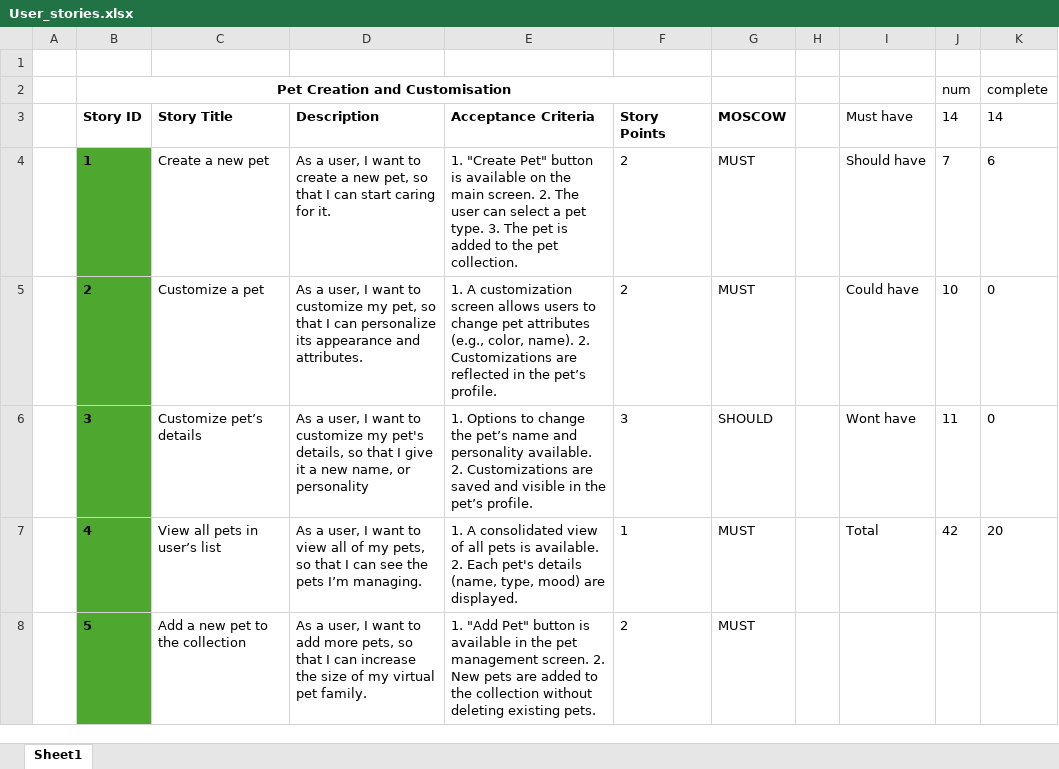
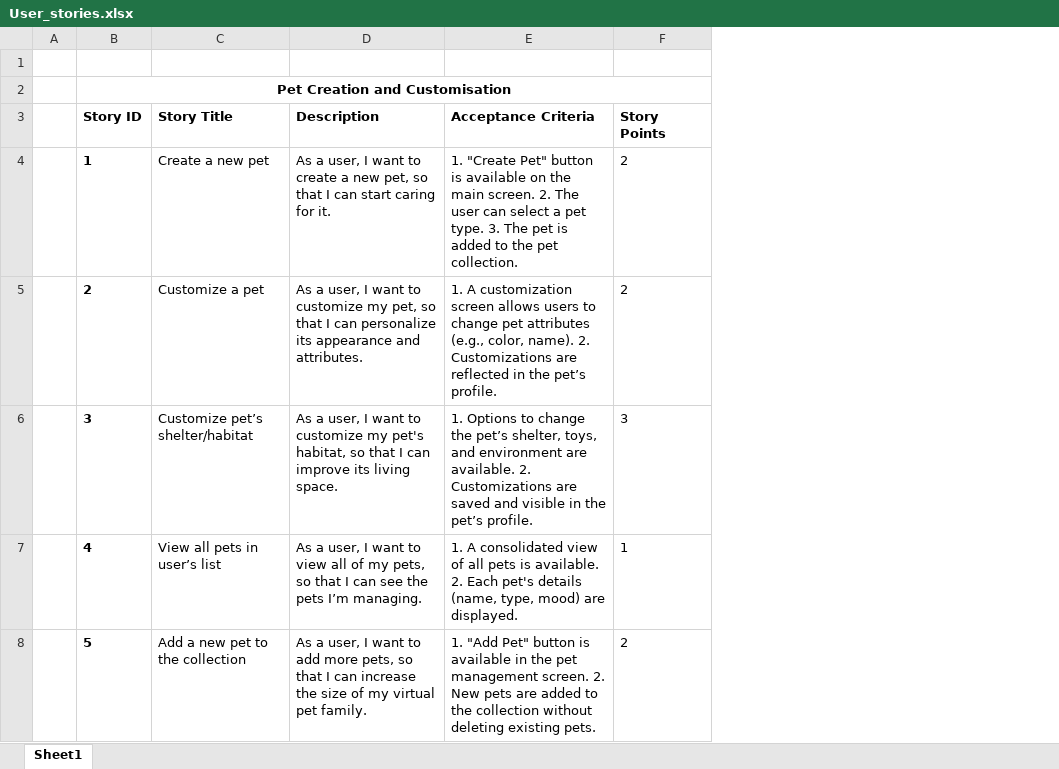
Before and after one commit to n10465928/CAB302-Group-0, an Excel workbook: documents/User_stories.xlsx, sheet Sheet1, drawn as a sheet; only a part is shown; values as stored, in another font and other column widths than the file's, no borders; the diff covers the shown part only; the diff names each change by its address in the sheet, - before the commit and + after, or states it on an @@ line.

```diff
--- a/documents/User_stories.xlsx (sheet Sheet1)
+++ b/documents/User_stories.xlsx (sheet Sheet1)
-column G, rows 3-8: MOSCOW | MUST | MUST | SHOULD | MUST | MUST
-column H, empty
-column I, rows 3-7: Must have | Should have | Could have | Wont have | Total
-column J, rows 2-7: num | 14 | 7 | 10 | 11 | 42
-column K, rows 2-7: complete | 14 | 6 | 0 | 0 | 20
-B4:B8 fill: #4EA72E
+B4:B8 fill: none
-C6: Customize pet’s details
+C6: Customize pet’s shelter/habitat
-D6: …my pet's details, so that I give it a new name, or personality
+D6: …my pet's habitat, so that I can improve its living space.
-E6: …the pet’s name and personality available. 2.…
+E6: …the pet’s shelter, toys, and environment are available. 2.…
```
Also changed, not shown: 18 edited cells and cell formats elsewhere in this sheet, 6 other files.
